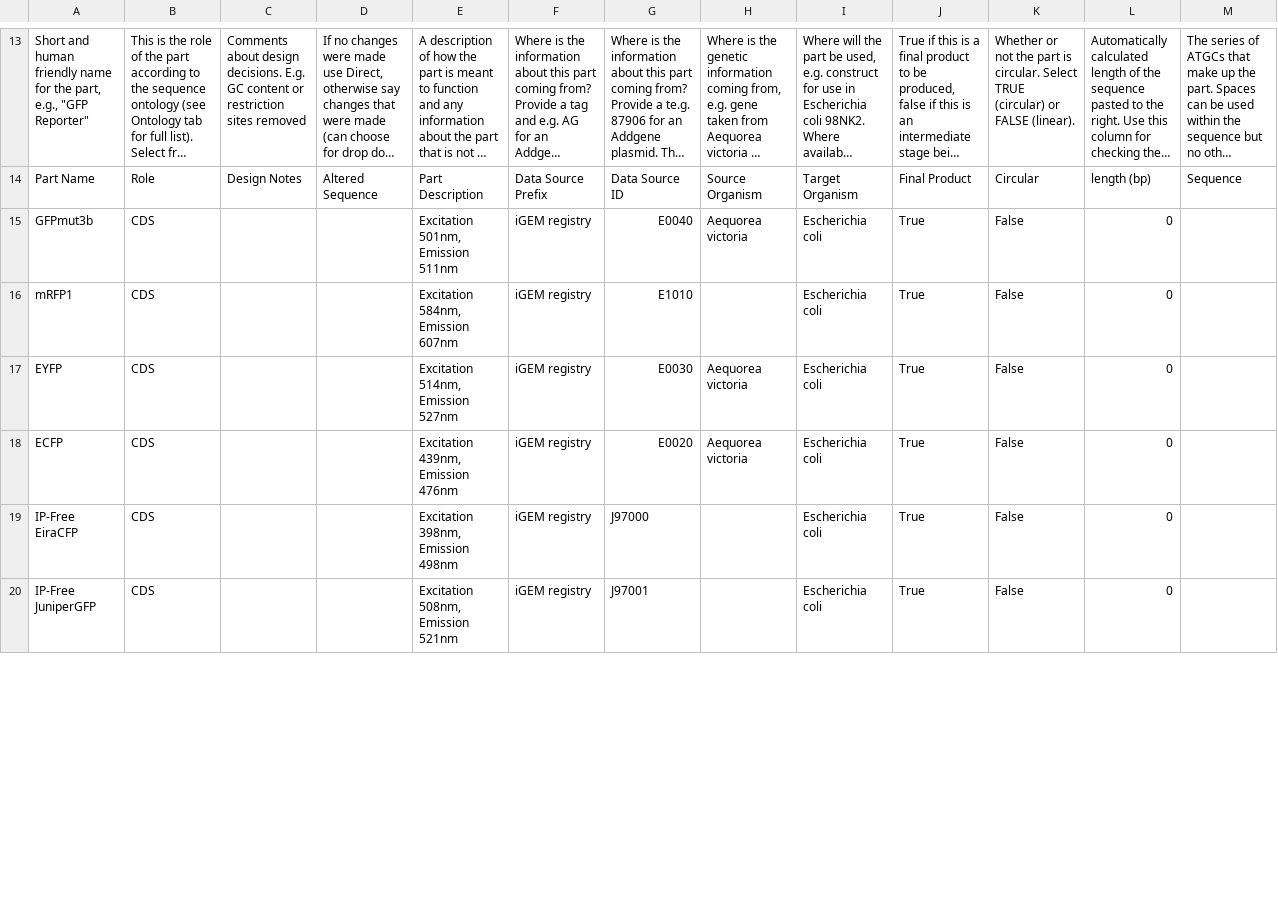
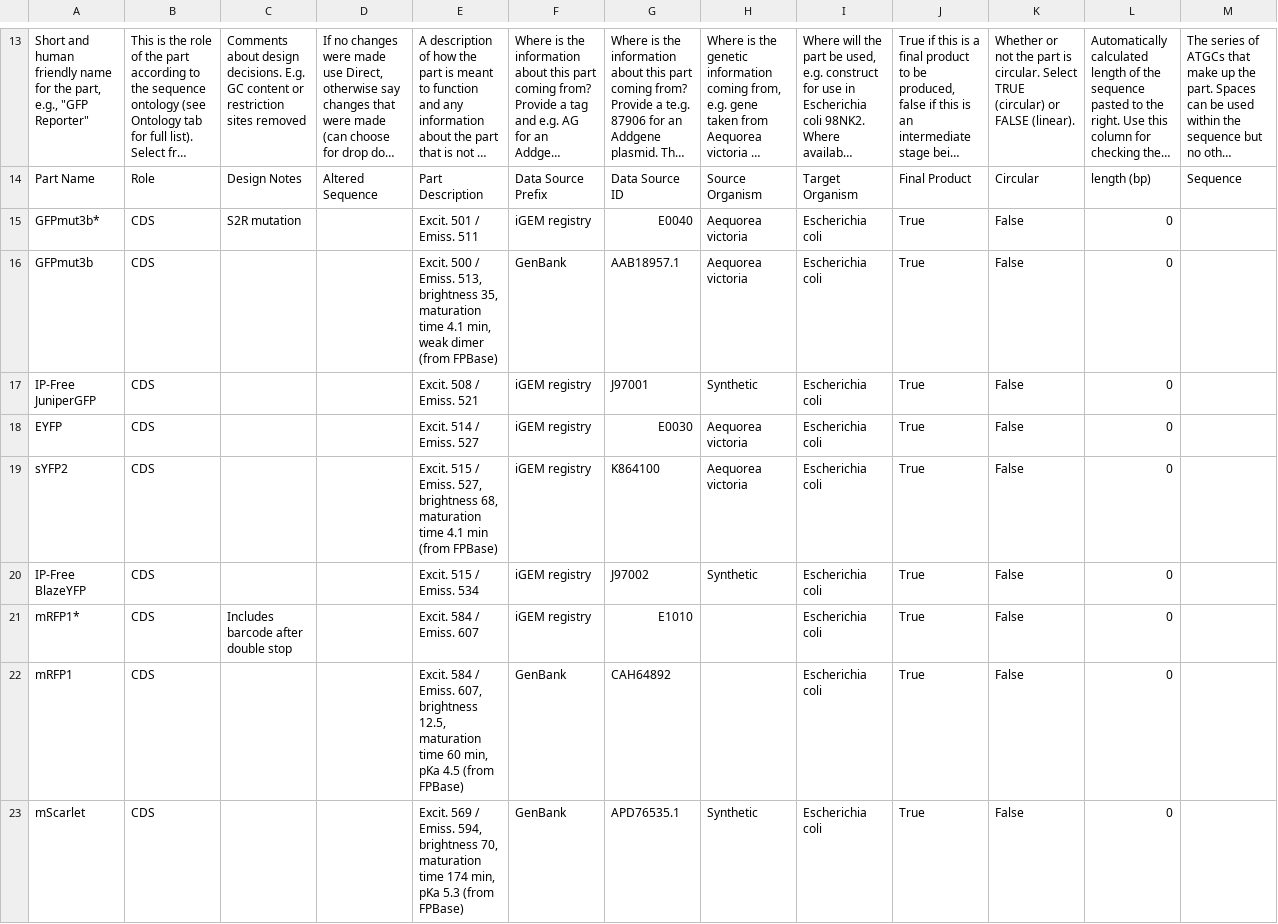
Before and after one commit to iGEM-Engineering/iGEM-distribution, a CSV file: Fluorescent Reporter Proteins/views/Basic Parts.csv, drawn as a sheet; only a part is shown, gaps mark what is left out; long unchanged cells end in …; addresses are those after the commit; the diff covers the shown part only; the diff names each change by its address in the sheet, - before the commit and + after, or states it on an @@ line.

```diff
--- a/Fluorescent Reporter Proteins/views/Basic Parts.csv
+++ b/Fluorescent Reporter Proteins/views/Basic Parts.csv
+row 15: GFPmut3b* | CDS | S2R mutation |  | Excit. 501 / Emiss. 511 | iGEM registry | E0040 | Aequorea victoria | Escherichia coli | True | False | 0
-E16: Excitation 501nm, Emission 511nm
+E16: Excit. 500 / Emiss. 513, brightness 35, maturation time 4.1 min, weak dimer (from FPBase)
-F16: iGEM registry
+F16: GenBank
-G16: E0040
+G16: AAB18957.1
-A17: mRFP1
+A17: IP-Free JuniperGFP
-E17: Excitation 584nm, Emission 607nm
+E17: Excit. 508 / Emiss. 521
-G17: E1010
+G17: J97001
-H17: (empty)
+H17: Synthetic
-E18: Excitation 514nm, Emission 527nm
+E18: Excit. 514 / Emiss. 527
-A19: ECFP
+A19: sYFP2
-E19: Excitation 439nm, Emission 476nm
+E19: Excit. 515 / Emiss. 527, brightness 68, maturation time 4.1 min (from FPBase)
-G19: E0020
+G19: K864100
-A20: IP-Free EiraCFP
+A20: IP-Free BlazeYFP
-E20: Excitation 398nm, Emission 498nm
+E20: Excit. 515 / Emiss. 534
-G20: J97000
+G20: J97002
-H20: (empty)
+H20: Synthetic
-A21: IP-Free JuniperGFP
+A21: mRFP1*
-C21: (empty)
+C21: Includes barcode after double stop
-E21: Excitation 508nm, Emission 521nm
+E21: Excit. 584 / Emiss. 607
-G21: J97001
+G21: E1010
+row 22: mRFP1 | CDS |  |  | Excit. 584 / Emiss. 607, brightness 12.5, maturation time 60 min, pKa 4.5 (from FPBase) | GenBank | CAH64892 |  | Escherichia coli | True | False | 0
+row 23: mScarlet | CDS |  |  | Excit. 569 / Emiss. 594, brightness 70, maturation time 174 min, pKa 5.3 (from FPBase) | GenBank | APD76535.1 | Synthetic | Escherichia coli | True | False | 0
```
Also changed, not shown: 5 added rows, 8 removed rows and 5 edited cells elsewhere in this file, Fluorescent Reporter Proteins/views/Libraries and Composites.csv.
